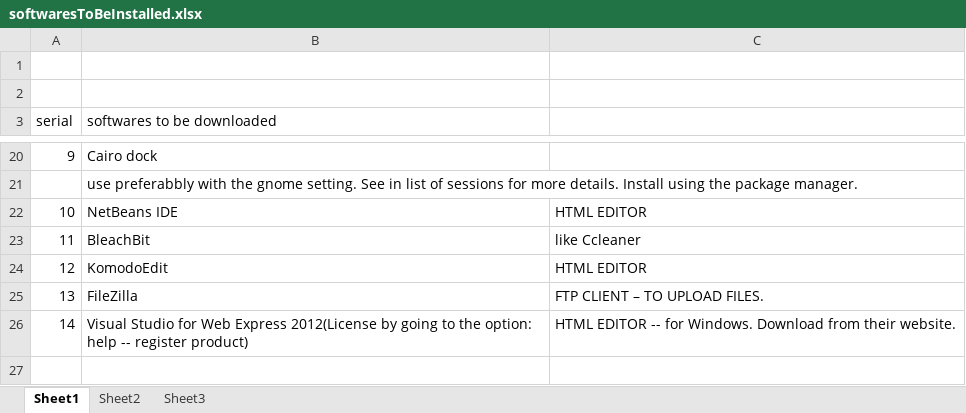
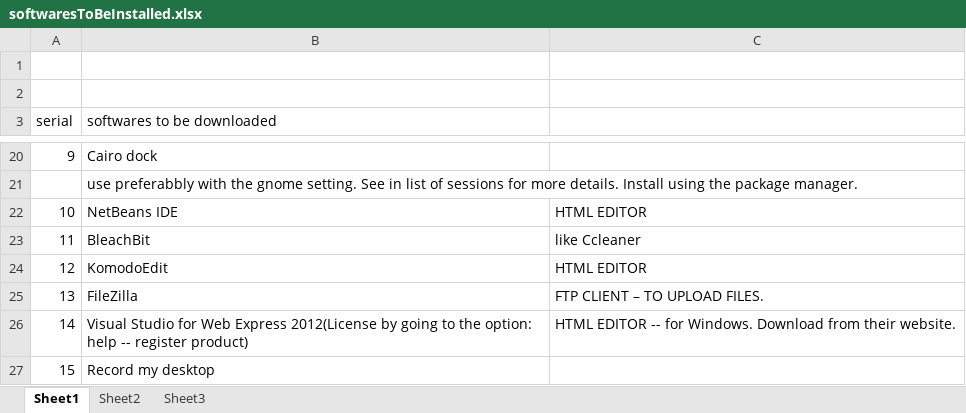
Before and after one commit to icyflame/softwares-to-be-installed, an Excel workbook: softwaresToBeInstalled.xlsx, sheet Sheet1, drawn as a sheet; only a part is shown, gaps mark what is left out; values as stored, in another font and other column widths than the file's, no borders; the diff names each change by its address in the sheet, - before the commit and + after, or states it on an @@ line.

Commit message:
added record my desktop to the list

```diff
--- a/softwaresToBeInstalled.xlsx (sheet Sheet1)
+++ b/softwaresToBeInstalled.xlsx (sheet Sheet1)
+row 27: 15 | Record my desktop
```
